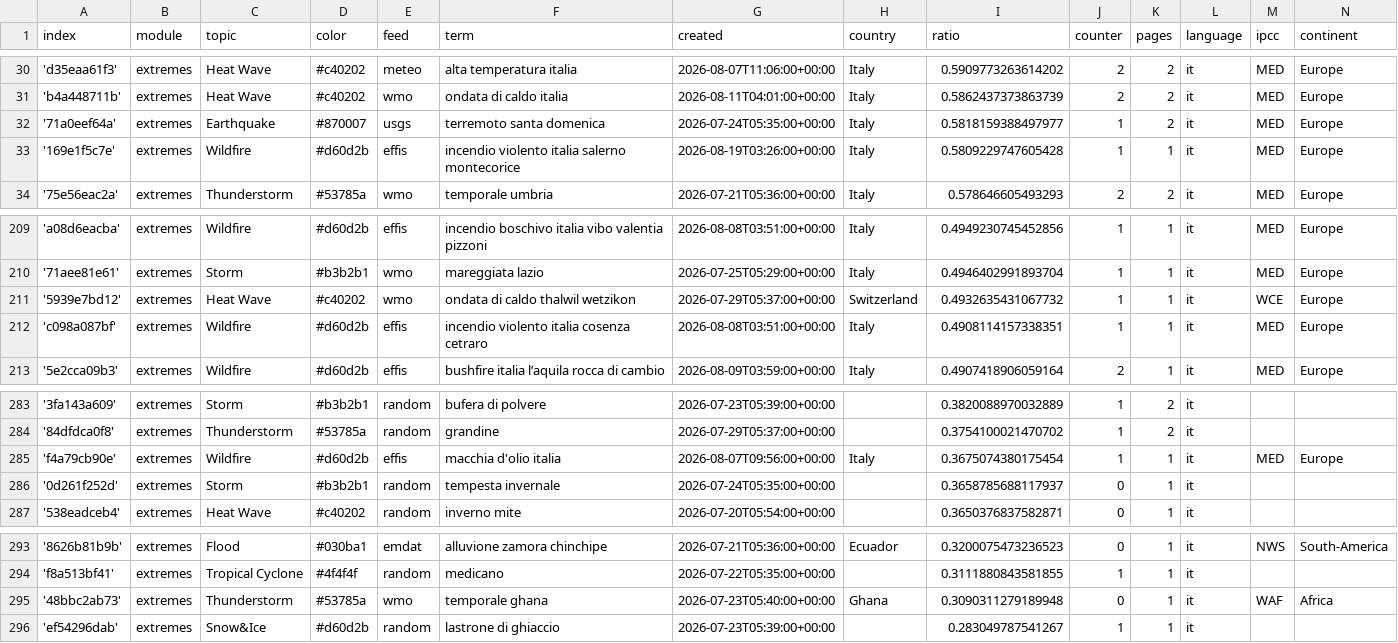
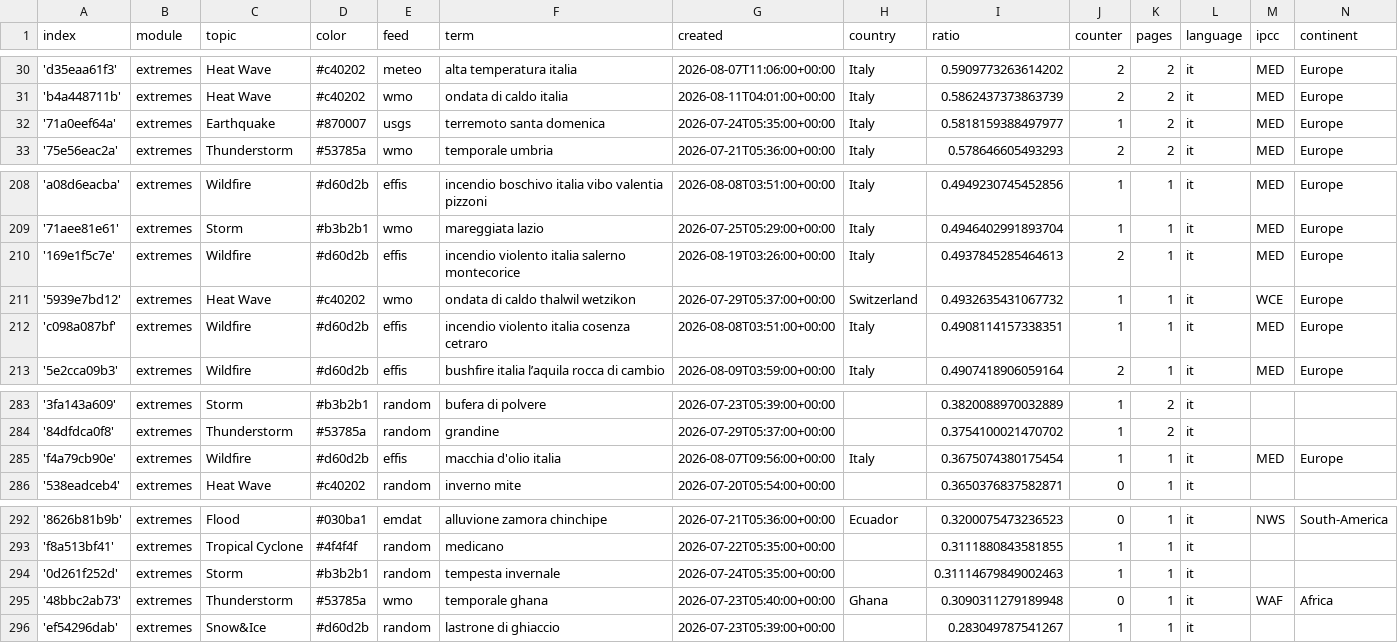
Before and after one commit to annajungfleischnews/italianExtremes, a CSV file: terms.csv, drawn as a sheet; only a part is shown, gaps mark what is left out.

Commit message:
Commit from GitHub Actions (harvest:0.0)

```diff
--- a/terms.csv
+++ b/terms.csv
@@ -32,3 +32,2 @@ index,module,topic,color,feed,term,created,country,ratio,counter,pages,language,
 '71a0eef64a',extremes,Earthquake,#870007,usgs,terremoto santa domenica,2026-07-24T05:35:00+00:00,Italy,0.5818159388497977,1,2,it,MED,Europe
-'169e1f5c7e',extremes,Wildfire,#d60d2b,effis,incendio violento italia salerno montecorice,2026-08-19T03:26:00+00:00,Italy,0.5809229747605428,1,1,it,MED,Europe
 '75e56eac2a',extremes,Thunderstorm,#53785a,wmo,temporale umbria,2026-07-21T05:36:00+00:00,Italy,0.578646605493293,2,2,it,MED,Europe
@@ -210,2 +209,3 @@ index,module,topic,color,feed,term,created,country,ratio,counter,pages,language,
 '71aee81e61',extremes,Storm,#b3b2b1,wmo,mareggiata lazio,2026-07-25T05:29:00+00:00,Italy,0.4946402991893704,1,1,it,MED,Europe
+'169e1f5c7e',extremes,Wildfire,#d60d2b,effis,incendio violento italia salerno montecorice,2026-08-19T03:26:00+00:00,Italy,0.4937845285464613,2,1,it,MED,Europe
 '5939e7bd12',extremes,Heat Wave,#c40202,wmo,ondata di caldo thalwil wetzikon,2026-07-29T05:37:00+00:00,Switzerland,0.4932635431067732,1,1,it,WCE,Europe
@@ -285,3 +285,2 @@ index,module,topic,color,feed,term,created,country,ratio,counter,pages,language,
 'f4a79cb90e',extremes,Wildfire,#d60d2b,effis,macchia d'olio italia,2026-08-07T09:56:00+00:00,Italy,0.3675074380175454,1,1,it,MED,Europe
-'0d261f252d',extremes,Storm,#b3b2b1,random,tempesta invernale,2026-07-24T05:35:00+00:00,,0.3658785688117937,0,1,it,,
 '538eadceb4',extremes,Heat Wave,#c40202,random,inverno mite,2026-07-20T05:54:00+00:00,,0.3650376837582871,0,1,it,,
@@ -294,2 +293,3 @@ index,module,topic,color,feed,term,created,country,ratio,counter,pages,language,
 'f8a513bf41',extremes,Tropical Cyclone,#4f4f4f,random,medicano,2026-07-22T05:35:00+00:00,,0.3111880843581855,1,1,it,,
+'0d261f252d',extremes,Storm,#b3b2b1,random,tempesta invernale,2026-07-24T05:35:00+00:00,,0.31114679849002463,1,1,it,,
 '48bbc2ab73',extremes,Thunderstorm,#53785a,wmo,temporale ghana,2026-07-23T05:40:00+00:00,Ghana,0.3090311279189948,0,1,it,WAF,Africa
```
